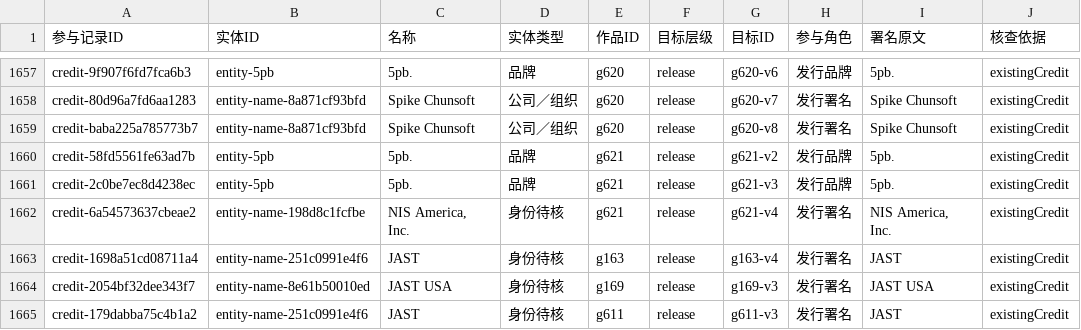
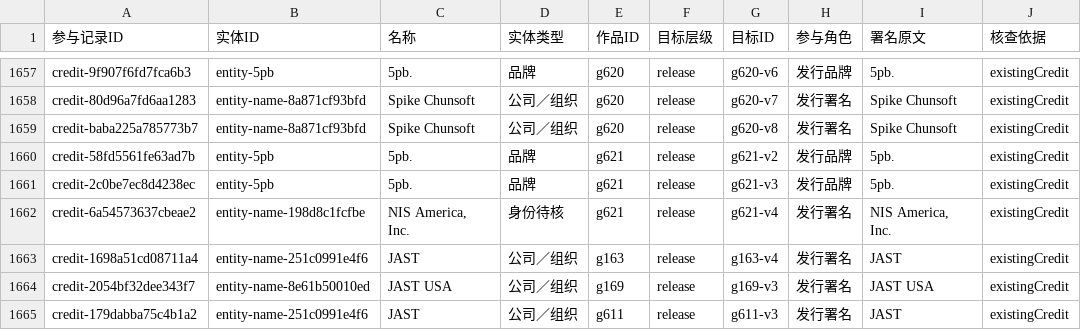
Before and after one commit to wt1234-donkey/visual-novel, a CSV file: data/entity-credits.csv, drawn as a sheet; only a part is shown, gaps mark what is left out; the diff covers the shown part only; the diff names each change by its address in the sheet, - before the commit and + after, or states it on an @@ line.

```diff
--- a/data/entity-credits.csv
+++ b/data/entity-credits.csv
-D1663:D1665 (实体类型): 身份待核
+D1663:D1665 (实体类型): 公司／组织
```
Also changed, not shown: 1 added row and 13 edited cells elsewhere in this file, 18 other files.
